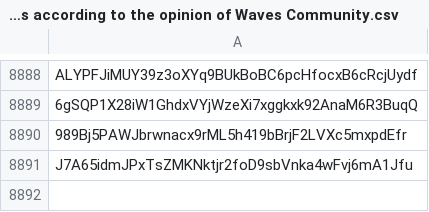
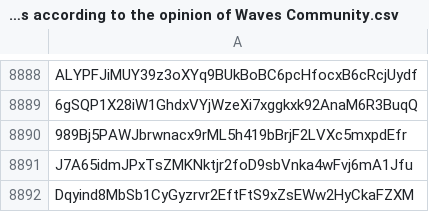
Before and after one commit to wavesplatform/waves-community, a CSV file: Scam tokens according to the opinion of Waves Community.csv, drawn as a sheet; only a part is shown, gaps mark what is left out.

Commit message:
Updates

```diff
--- a/Scam tokens according to the opinion of Waves Community.csv
+++ b/Scam tokens according to the opinion of Waves Community.csv
@@ -8891 +8891,2 @@ ALYPFJiMUY39z3oXYq9BUkBoBC6pcHfocxB6cRcjUydf
 J7A65idmJPxTsZMKNktjr2foD9sbVnka4wFvj6mA1Jfu
+Dqyind8MbSb1CyGyzrvr2EftFtS9xZsEWw2HyCkaFZXM
```
